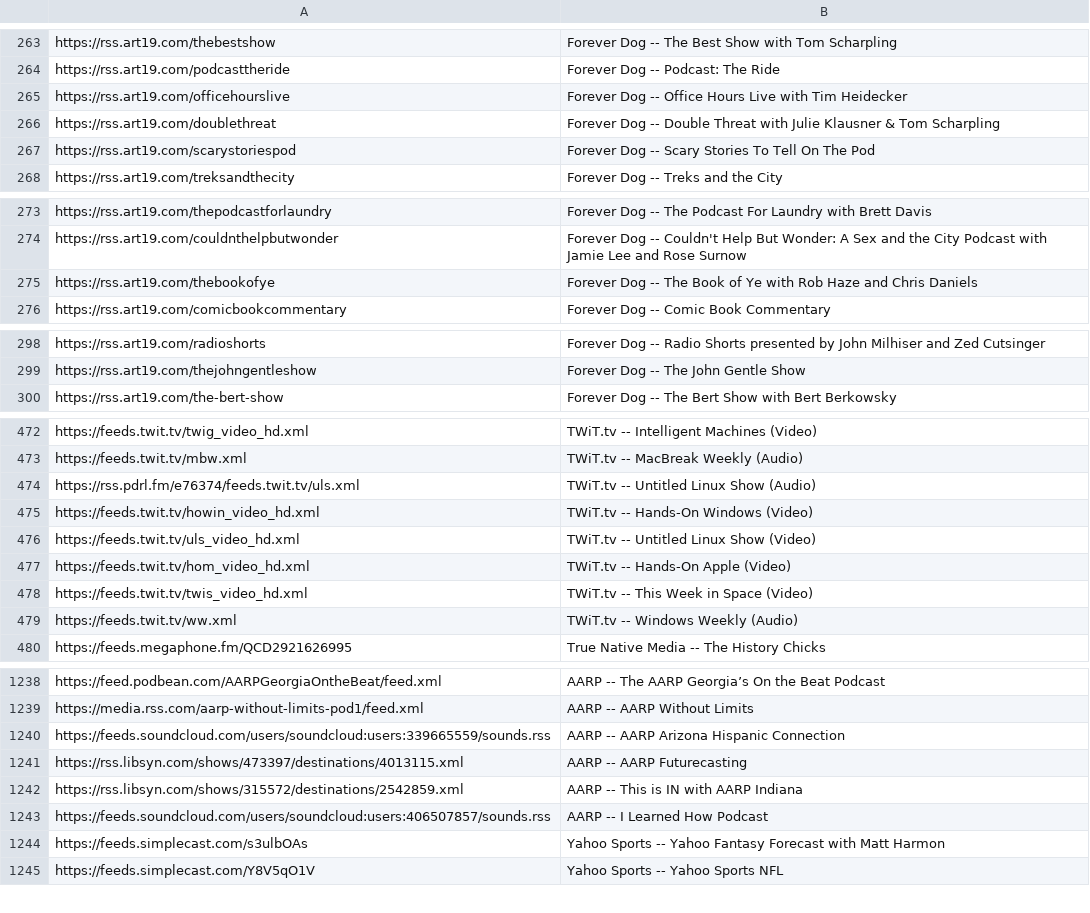
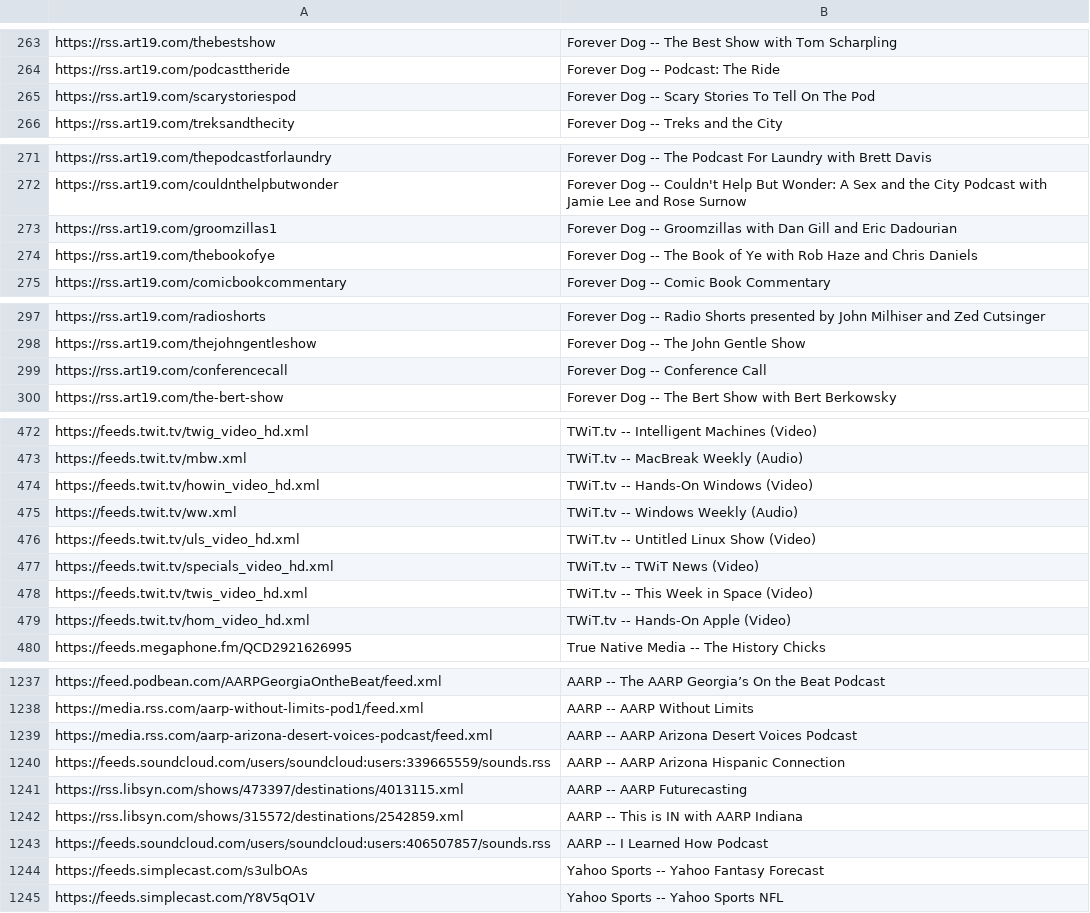
Before and after one commit to perlstein/abunchofcoconuts, a CSV file: data/network_feeds.csv, drawn as a sheet; only a part is shown, gaps mark what is left out; the diff covers the shown part only.

```diff
--- a/data/network_feeds.csv
+++ b/data/network_feeds.csv
@@ -264,4 +264,2 @@ https://rss.art19.com/thebestshow,Forever Dog -- The Best Show with Tom Scharpli
 https://rss.art19.com/podcasttheride,Forever Dog -- Podcast: The Ride
-https://rss.art19.com/officehourslive,Forever Dog -- Office Hours Live with Tim Heidecker
-https://rss.art19.com/doublethreat,Forever Dog -- Double Threat with Julie Klausner & Tom Scharpling
 https://rss.art19.com/scarystoriespod,Forever Dog -- Scary Stories To Tell On The Pod
@@ -274,2 +272,3 @@ https://rss.art19.com/thepodcastforlaundry,Forever Dog -- The Podcast For Laundr
 https://rss.art19.com/couldnthelpbutwonder,Forever Dog -- Couldn't Help But Wonder: A Sex and the City Podcast with Jamie Lee and Rose Surnow
+https://rss.art19.com/groomzillas1,Forever Dog -- Groomzillas with Dan Gill and Eric Dadourian
 https://rss.art19.com/thebookofye,Forever Dog -- The Book of Ye with Rob Haze and Chris Daniels
@@ -299,2 +298,3 @@ https://rss.art19.com/radioshorts,Forever Dog -- Radio Shorts presented by John
 https://rss.art19.com/thejohngentleshow,Forever Dog -- The John Gentle Show
+https://rss.art19.com/conferencecall,Forever Dog -- Conference Call
 https://rss.art19.com/the-bert-show,Forever Dog -- The Bert Show with Bert Berkowsky
@@ -473,8 +473,8 @@ https://feeds.twit.tv/twig_video_hd.xml,TWiT.tv -- Intelligent Machines (Video)
 https://feeds.twit.tv/mbw.xml,TWiT.tv -- MacBreak Weekly (Audio)
-https://rss.pdrl.fm/e76374/feeds.twit.tv/uls.xml,TWiT.tv -- Untitled Linux Show (Audio)
 https://feeds.twit.tv/howin_video_hd.xml,TWiT.tv -- Hands-On Windows (Video)
+https://feeds.twit.tv/ww.xml,TWiT.tv -- Windows Weekly (Audio)
 https://feeds.twit.tv/uls_video_hd.xml,TWiT.tv -- Untitled Linux Show (Video)
-https://feeds.twit.tv/hom_video_hd.xml,TWiT.tv -- Hands-On Apple (Video)
+https://feeds.twit.tv/specials_video_hd.xml,TWiT.tv -- TWiT News (Video)
 https://feeds.twit.tv/twis_video_hd.xml,TWiT.tv -- This Week in Space (Video)
-https://feeds.twit.tv/ww.xml,TWiT.tv -- Windows Weekly (Audio)
+https://feeds.twit.tv/hom_video_hd.xml,TWiT.tv -- Hands-On Apple (Video)
 https://feeds.megaphone.fm/QCD2921626995,True Native Media -- The History Chicks
@@ -1239,2 +1238,3 @@ https://feed.podbean.com/AARPGeorgiaOntheBeat/feed.xml,AARP -- The AARP Georgia
 https://media.rss.com/aarp-without-limits-pod1/feed.xml,AARP -- AARP Without Limits
+https://media.rss.com/aarp-arizona-desert-voices-podcast/feed.xml,AARP -- AARP Arizona Desert Voices Podcast
 https://feeds.soundcloud.com/users/soundcloud:users:339665559/sounds.rss,AARP -- AARP Arizona Hispanic Connection
@@ -1243,3 +1243,3 @@ https://rss.libsyn.com/shows/315572/destinations/2542859.xml,AARP -- This is IN
 https://feeds.soundcloud.com/users/soundcloud:users:406507857/sounds.rss,AARP -- I Learned How Podcast
-https://feeds.simplecast.com/s3ulbOAs,Yahoo Sports -- Yahoo Fantasy Forecast with Matt Harmon
+https://feeds.simplecast.com/s3ulbOAs,Yahoo Sports -- Yahoo Fantasy Forecast
 https://feeds.simplecast.com/Y8V5qO1V,Yahoo Sports -- Yahoo Sports NFL
```
Also changed, not shown: 3 added rows, 5 removed rows, 30 moved rows and 1 edited cell elsewhere in this file, 1 other file.
